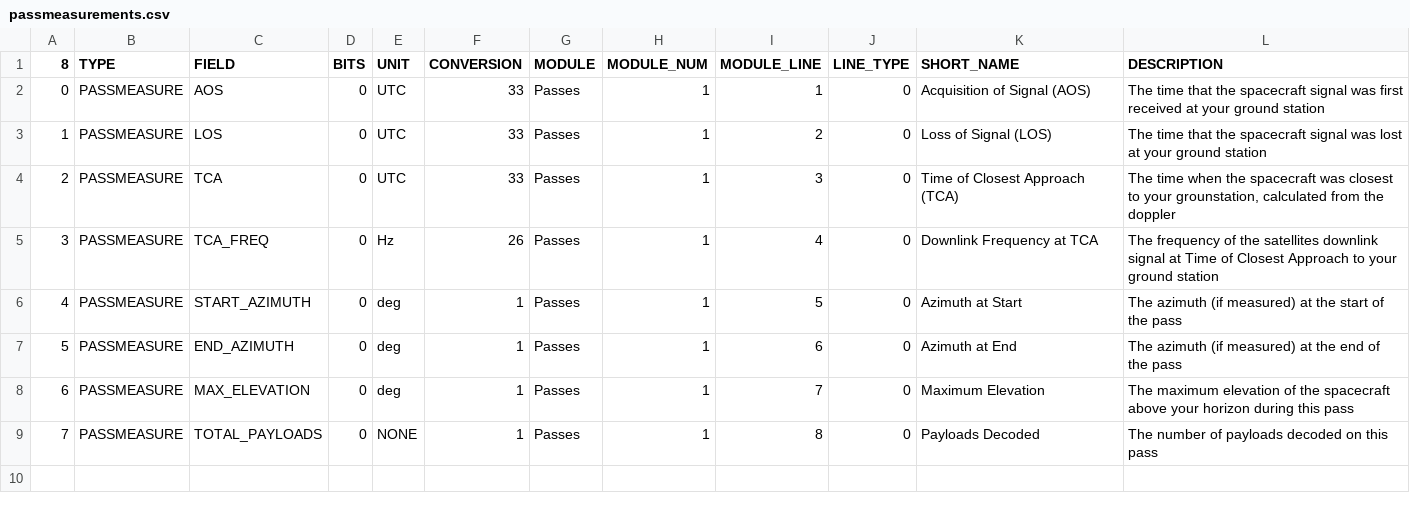
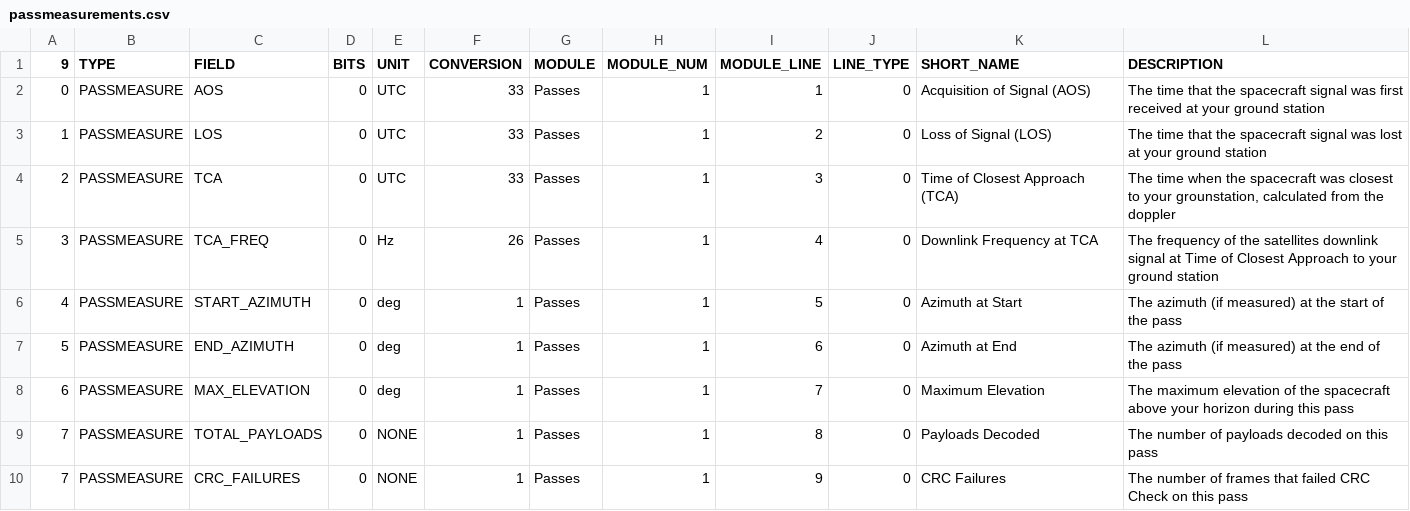
Before and after one commit to ac2cz/FoxTelem, a CSV file: spacecraft/passmeasurements.csv, drawn as a sheet.

Commit message:
#658 Reject frames if CRC fails and log number in passMeasurement

```diff
--- a/spacecraft/passmeasurements.csv
+++ b/spacecraft/passmeasurements.csv
@@ -1,2 +1,2 @@
-8,TYPE,FIELD,BITS,UNIT,CONVERSION,MODULE,MODULE_NUM,MODULE_LINE,LINE_TYPE,SHORT_NAME,DESCRIPTION
+9,TYPE,FIELD,BITS,UNIT,CONVERSION,MODULE,MODULE_NUM,MODULE_LINE,LINE_TYPE,SHORT_NAME,DESCRIPTION
 0,PASSMEASURE,AOS,0,UTC,33,Passes,1,1,0,Acquisition of Signal (AOS),The time that the spacecraft signal was first received at your ground station
@@ -9 +9,2 @@
 7,PASSMEASURE,TOTAL_PAYLOADS,0,NONE,1,Passes,1,8,0,Payloads Decoded,The number of payloads decoded on this pass
+7,PASSMEASURE,CRC_FAILURES,0,NONE,1,Passes,1,9,0,CRC Failures,The number of frames that failed CRC Check on this pass
```
Also changed, not shown: 6 other files.
